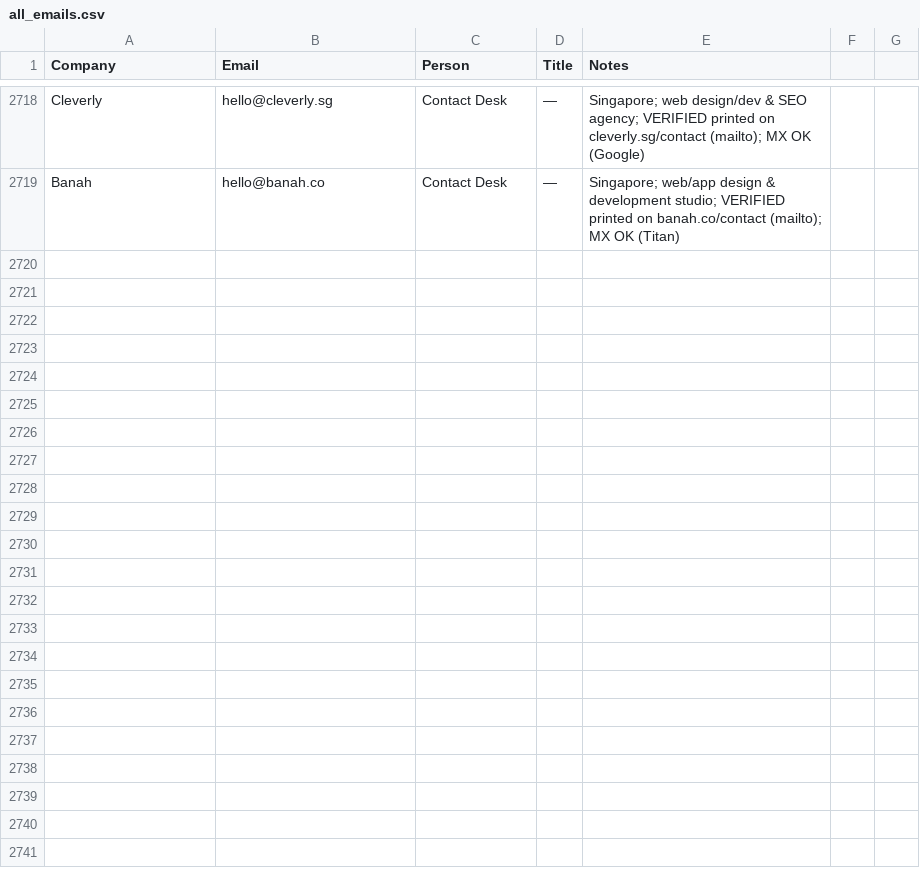
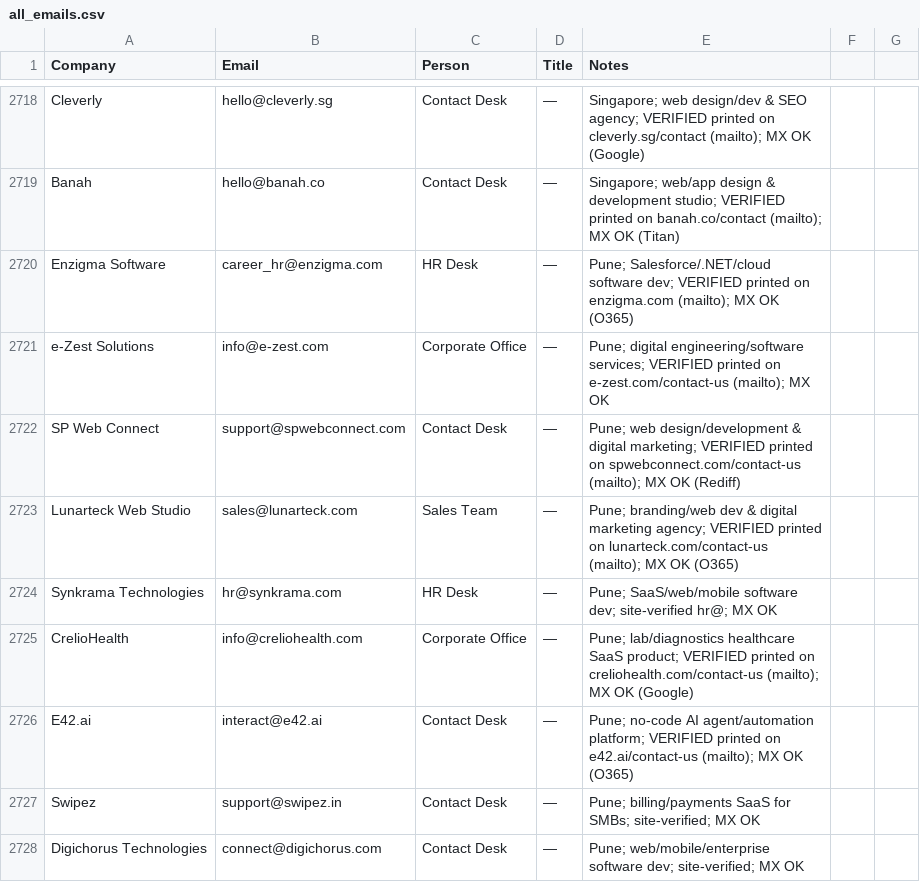
Before and after one commit to eeshsaxena/outreach-emails, a CSV file: industry/all_emails.csv, drawn as a sheet; only a part is shown, gaps mark what is left out.

Commit message:
data(pune): add site-verified Pune IT company contacts (#262)
* data(pune): add Enzigma Software (site-verified) + mirror e-Zest to master

Enzigma: career_hr@enzigma.com (Baner), printed on enzigma.com; MX OK.
e-Zest info@e-zest.com already in the Pune sheet; mirrored into all_emails.

* data(pune): add SP Web Connect, Lunarteck Web Studio (site-verified)

support@spwebconnect.com (Hinjewadi), sales@lunarteck.com (Kothrud).
Both printed on their own sites; MX-checked.

* data(pune): add Synkrama Technologies (site-verified)

hr@synkrama.com, printed on synkrama.com/contact-us; MX OK.

* data(pune): add CrelioHealth, E42.ai (site-verified)

info@creliohealth.com (Baner), interact@e42.ai (Kalyani Nagar).
Both printed on their own sites; MX-checked.

* data(pune): add Swipez (site-verified)

support@swipez.in, printed on swipez.in/contact-us; MX OK.

* data(pune): add Digichorus Technologies (site-verified)

connect@digichorus.com, printed on digichorus.com; MX OK.

```diff
--- a/industry/all_emails.csv
+++ b/industry/all_emails.csv
@@ -2719 +2719,10 @@ Cleverly,hello@cleverly.sg,Contact Desk,—,Singapore; web design/dev & SEO agen
 Banah,hello@banah.co,Contact Desk,—,Singapore; web/app design & development studio; VERIFIED printed on banah.co/contact (mailto); MX OK (Titan)
+Enzigma Software,career_hr@enzigma.com,HR Desk,—,Pune; Salesforce/.NET/cloud software dev; VERIFIED printed on enzigma.com (mailto); MX OK (O365)
+e-Zest Solutions,info@e-zest.com,Corporate Office,—,Pune; digital engineering/software services; VERIFIED printed on e-zest.com/contact-us (mailto); MX OK
+SP Web Connect,support@spwebconnect.com,Contact Desk,—,Pune; web design/development & digital marketing; VERIFIED printed on spwebconnect.com/contact-us (mailto); MX OK (Rediff)
+Lunarteck Web Studio,sales@lunarteck.com,Sales Team,—,Pune; branding/web dev & digital marketing agency; VERIFIED printed on lunarteck.com/contact-us (mailto); MX OK (O365)
+Synkrama Technologies,hr@synkrama.com,HR Desk,—,Pune; SaaS/web/mobile software dev; site-verified hr@; MX OK
+CrelioHealth,info@creliohealth.com,Corporate Office,—,Pune; lab/diagnostics healthcare SaaS product; VERIFIED printed on creliohealth.com/contact-us (mailto); MX OK (Google)
+E42.ai,interact@e42.ai,Contact Desk,—,Pune; no-code AI agent/automation platform; VERIFIED printed on e42.ai/contact-us (mailto); MX OK (O365)
+Swipez,support@swipez.in,Contact Desk,—,Pune; billing/payments SaaS for SMBs; site-verified; MX OK
+Digichorus Technologies,connect@digichorus.com,Contact Desk,—,Pune; web/mobile/enterprise software dev; site-verified; MX OK
```
Also changed, not shown: 1 other file.
